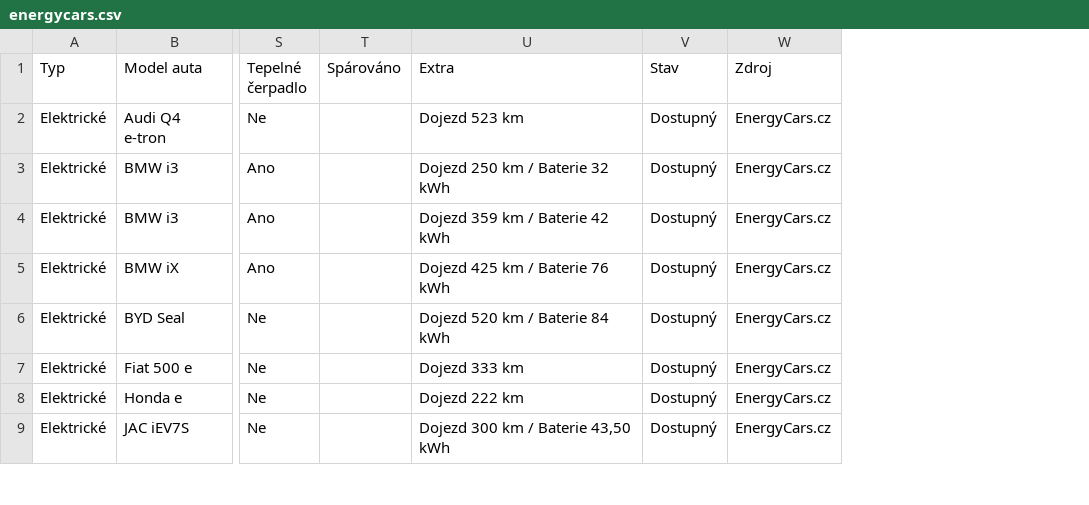
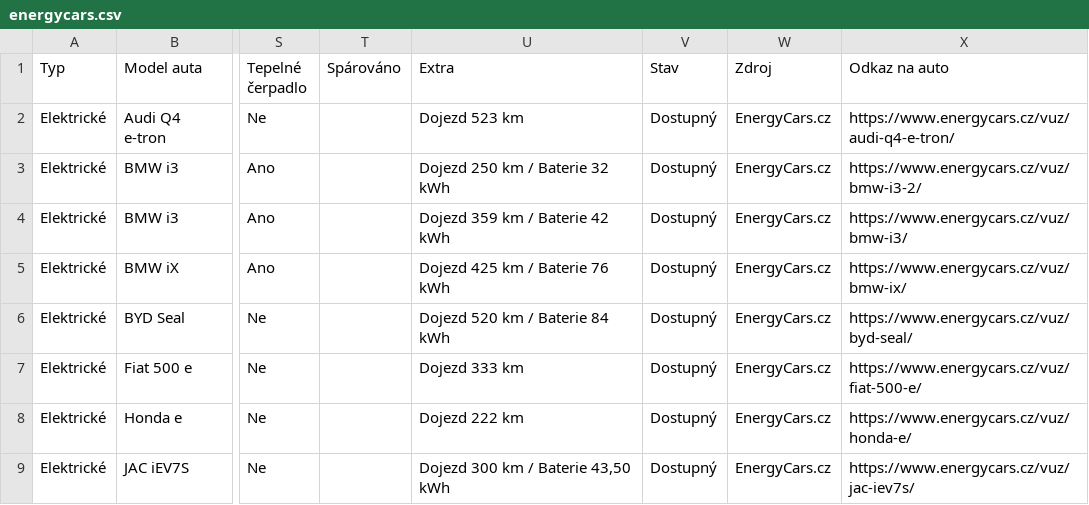
Before and after one commit to meridius/car-compare, a CSV file: scrapers/data/scrapes/energycars.csv, drawn as a sheet; only a part is shown, gaps mark what is left out; the diff names each change by its address in the sheet, - before the commit and + after, or states it on an @@ line.

Commit message:
data: daily scrape 2026-06-07

```diff
--- a/scrapers/data/scrapes/energycars.csv
+++ b/scrapers/data/scrapes/energycars.csv
+column X (Odkaz na auto), rows 2-9: https://www.energycars.cz/vuz/audi-q4-e-tron/ | https://www.energycars.cz/vuz/bmw-i3-2/ | https://www.energycars.cz/vuz/bmw-i3/ | https://www.energycars.cz/vuz/bmw-ix/ | https://www.energycars.cz/vuz/byd-seal/ | https://www.energycars.cz/vuz/fiat-500-e/ | https://www.energycars.cz/vuz/honda-e/ | https://www.energycars.cz/vuz/jac-iev7s/
```
Also changed, not shown: 4 other files.
